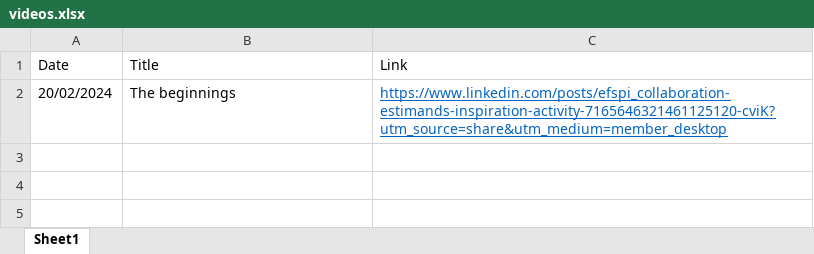
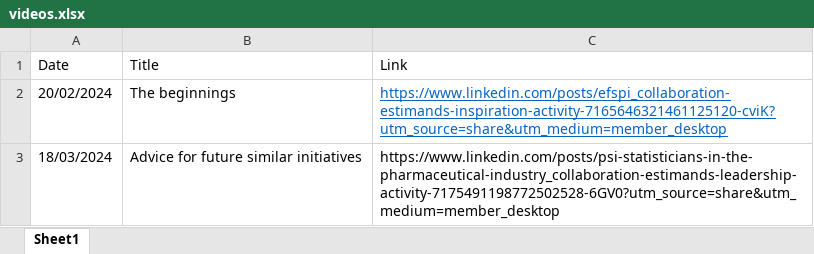
Before and after one commit to oncoestimand/oncowg_webpage, an Excel workbook: data/videos.xlsx, sheet Sheet1, drawn as a sheet; values as stored, in another font and other column widths than the file's, no borders; the diff names each change by its address in the sheet, - before the commit and + after, or states it on an @@ line.

```diff
--- a/data/videos.xlsx (sheet Sheet1)
+++ b/data/videos.xlsx (sheet Sheet1)
+row 3: 18/03/2024 | Advice for future similar initiatives | https://www.linkedin.com/posts/psi-statisticians-in-the-pharmaceutical-industry_collaboration-estimands-leadership-activity-7175491198772502528-6GV0?utm_source=share&utm_medium=member_desktop
```
Also changed, not shown: 2 other files.
